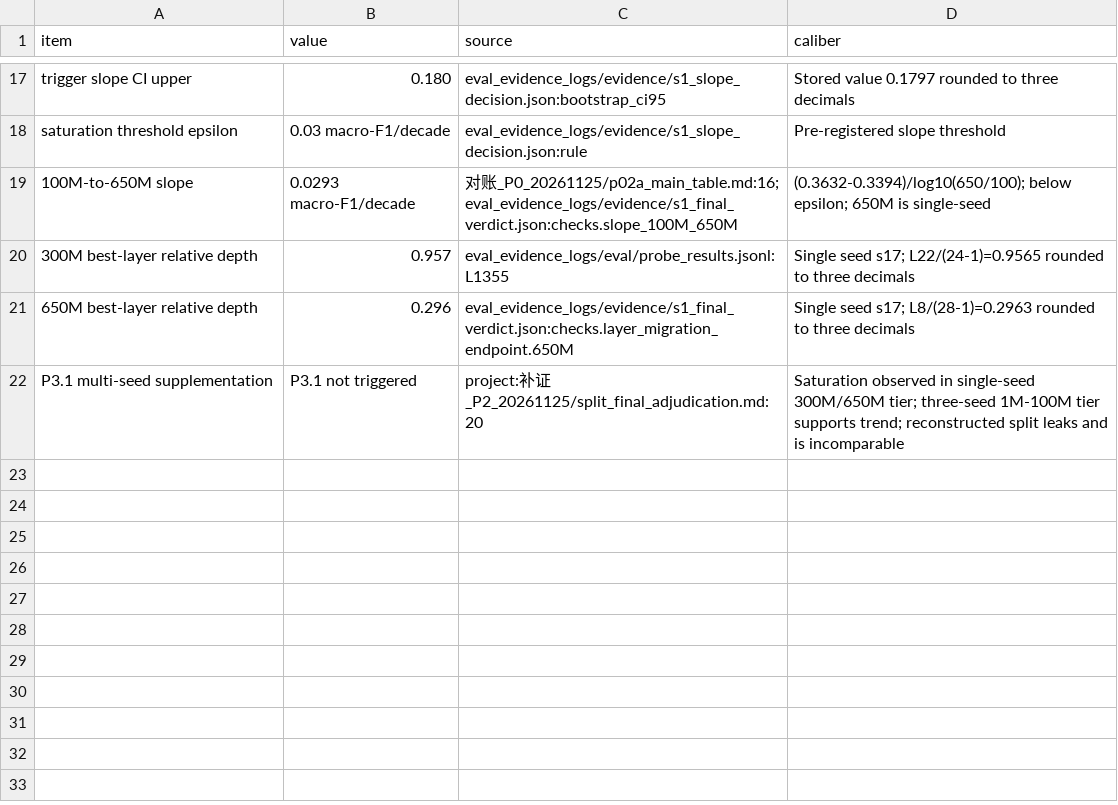
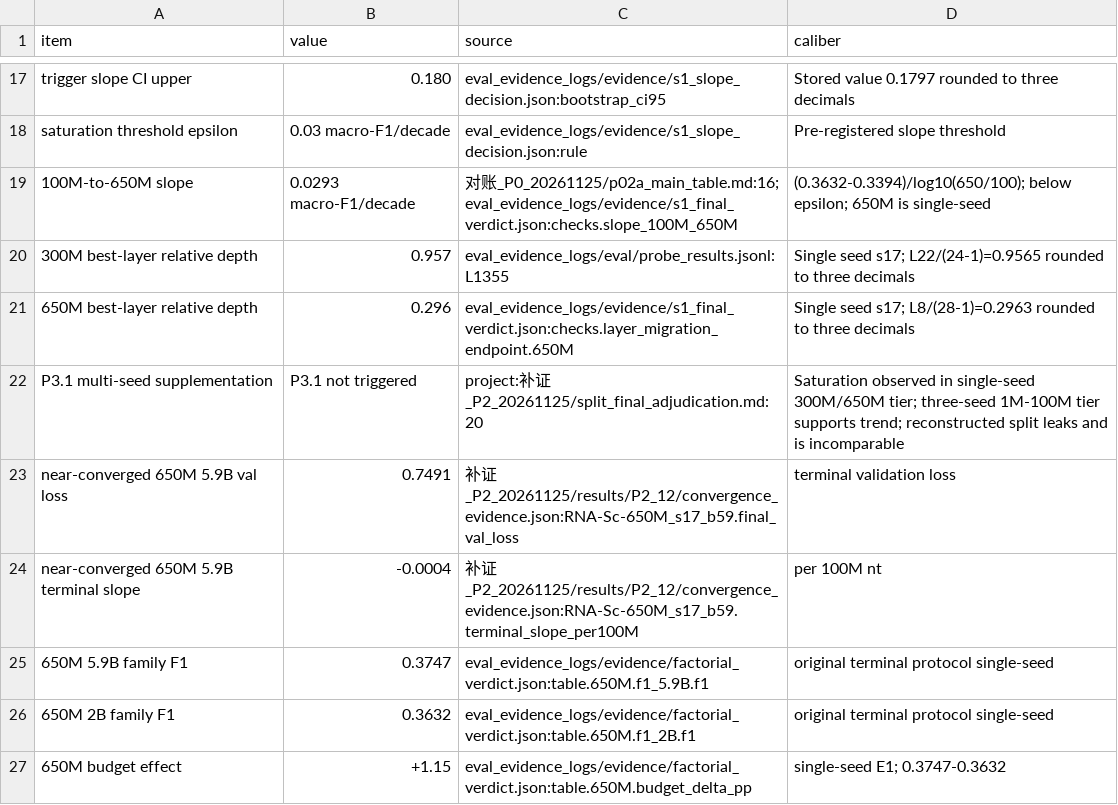
Before and after one commit to Cunyu-Liu/RNA-scaling, a CSV file: paper/v2_20261126/sections/sec41_q1_numbers.csv, drawn as a sheet; only a part is shown, gaps mark what is left out; the diff names each change by its address in the sheet, - before the commit and + after, or states it on an @@ line.

```diff
--- a/paper/v2_20261126/sections/sec41_q1_numbers.csv
+++ b/paper/v2_20261126/sections/sec41_q1_numbers.csv
+row 23: near-converged 650M 5.9B val loss | 0.7491 | 补证_P2_20261125/results/P2_12/convergence_evidence.json:RNA-Sc-650M_s17_b59.final_val_loss | terminal validation loss
+row 24: near-converged 650M 5.9B terminal slope | -0.0004 | 补证_P2_20261125/results/P2_12/convergence_evidence.json:RNA-Sc-650M_s17_b59.terminal_slope_per100M | per 100M nt
+row 25: 650M 5.9B family F1 | 0.3747 | eval_evidence_logs/evidence/factorial_verdict.json:table.650M.f1_5.9B.f1 | original terminal protocol single-seed
+row 26: 650M 2B family F1 | 0.3632 | eval_evidence_logs/evidence/factorial_verdict.json:table.650M.f1_2B.f1 | original terminal protocol single-seed
+row 27: 650M budget effect | +1.15 | eval_evidence_logs/evidence/factorial_verdict.json:table.650M.budget_delta_pp | single-seed E1; 0.3747-0.3632
```
Also changed, not shown: paper/v2_20261126/sections/appendix_provenance_numbers.csv, paper/v2_20261126/sections/sec44_q4_numbers.csv, 44 other files.
